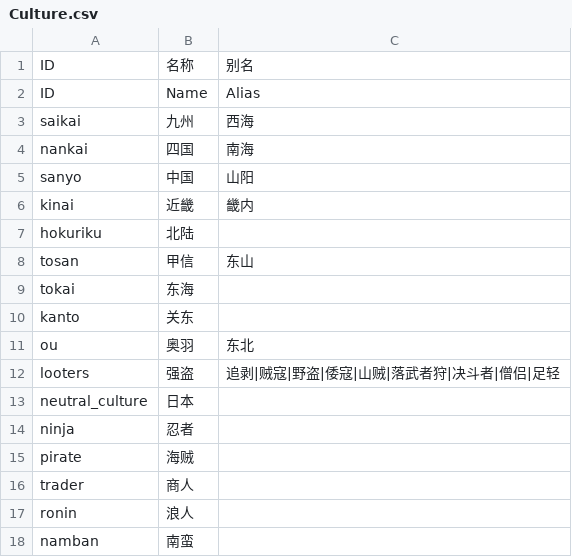
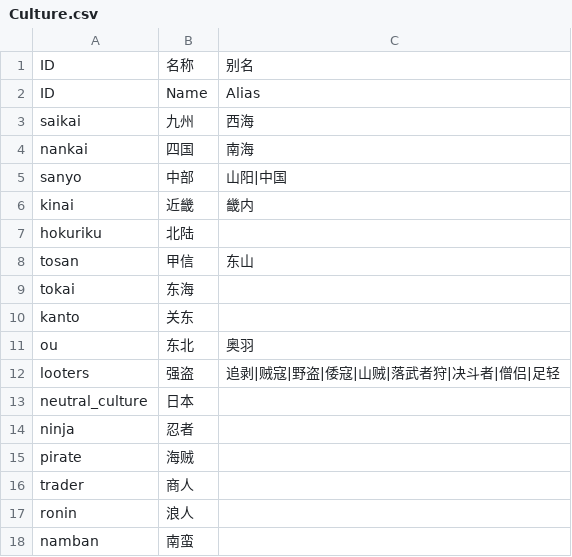
Before and after one commit to yaodongcheng/QiKanExampleMod, a CSV file: Knowledge/太阁5/骑砍2织丰角色ID对应/csv/Culture.csv, drawn as a sheet.

```diff
--- a/Knowledge/太阁5/骑砍2织丰角色ID对应/csv/Culture.csv
+++ b/Knowledge/太阁5/骑砍2织丰角色ID对应/csv/Culture.csv
@@ -4,3 +4,3 @@ saikai,九州,西海
 nankai,四国,南海
-sanyo,中国,山阳
+sanyo,中部,山阳|中国
 kinai,近畿,畿内
@@ -10,3 +10,3 @@ tokai,东海,
 kanto,关东,
-ou,奥羽,东北
+ou,东北,奥羽
 looters,强盗,追剥|贼寇|野盗|倭寇|山贼|落武者狩|决斗者|僧侣|足轻
```
Also changed, not shown: 15 other files.
